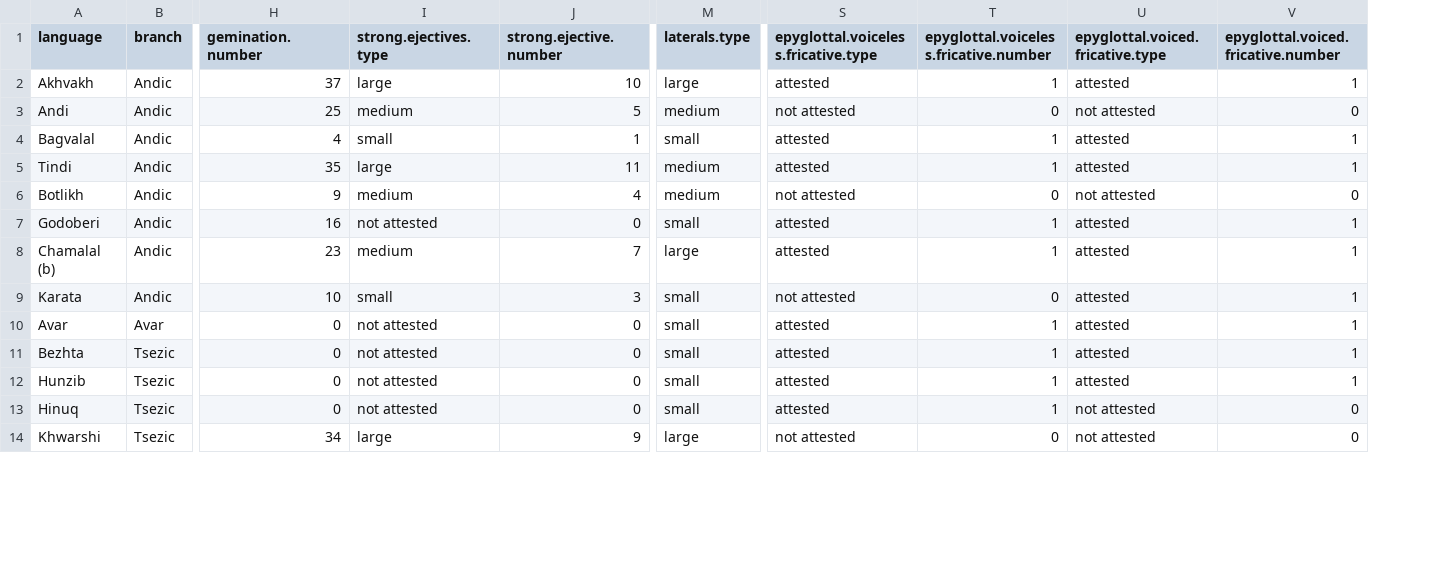
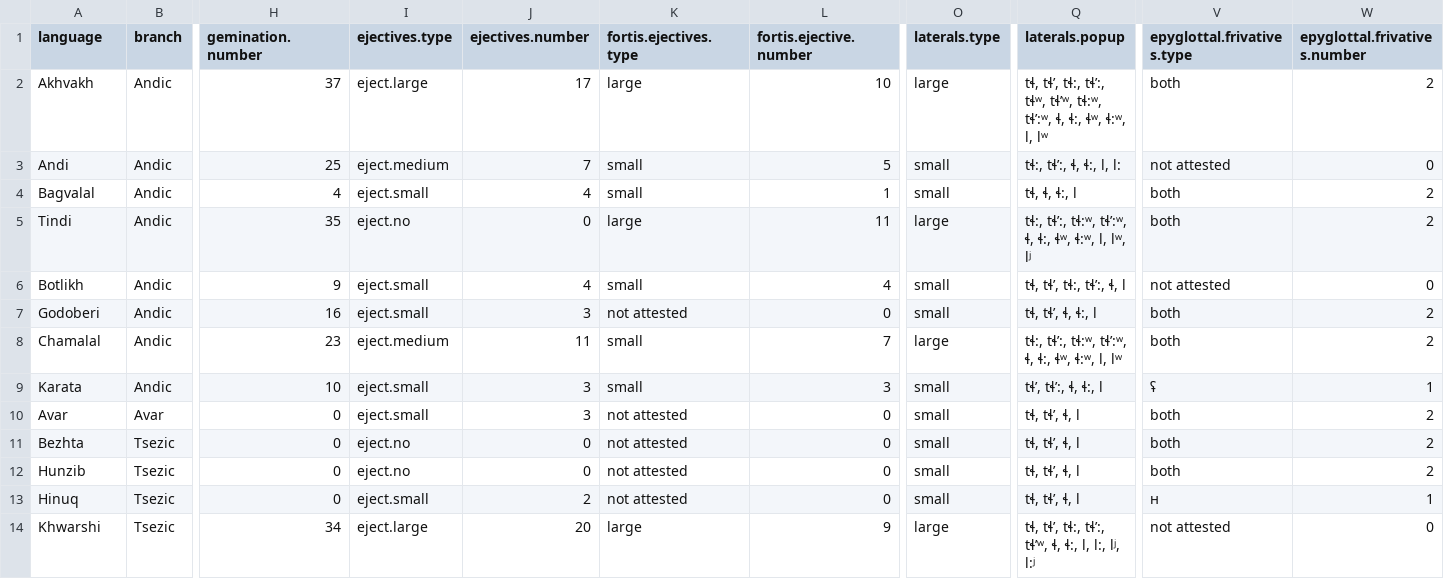
Before and after one commit to agricolamz/AtCauc, a CSV file: Dagestanian.atlas/labialization/Sigova.DaghPhon.csv, drawn as a sheet; only a part is shown, gaps mark what is left out; removed rows and columns are numbered as before the commit, all else as after; the diff covers the shown part only; the diff names each change by its address in the sheet, - before the commit and + after, or states it on an @@ line.

```diff
--- a/Dagestanian.atlas/labialization/Sigova.DaghPhon.csv
+++ b/Dagestanian.atlas/labialization/Sigova.DaghPhon.csv
+column I (ejectives.type), rows 2-14: eject.large | eject.medium | eject.small | eject.no | eject.small | eject.small | eject.medium | eject.small | eject.small | eject.no | eject.no | eject.small | eject.large
+column J (ejectives.number), rows 2-14: 17 | 7 | 4 | 0 | 4 | 3 | 11 | 3 | 3 | 0 | 0 | 2 | 20
+column Q (laterals.popup), rows 2-14: tɬ, tɬʼ, tɬ:, tɬʼ:, tɬʷ, tɬʼʷ, tɬ:ʷ, tɬʼ:ʷ, ɬ, ɬ:, ɬʷ, ɬ:ʷ, l, lʷ | tɬ:, tɬʼ:, ɬ, ɬ:, l, l: | tɬ, ɬ, ɬ:, l | tɬ:, tɬʼ:, tɬ:ʷ, tɬʼ:ʷ, ɬ, ɬ:, ɬʷ, ɬ:ʷ, l, lʷ, lʲ | tɬ, tɬʼ, tɬ:, tɬʼ:, ɬ, l | tɬ, tɬʼ, ɬ, ɬ:, l | tɬ:, tɬʼ:, tɬ:ʷ, tɬʼ:ʷ, ɬ, ɬ:, ɬʷ, ɬ:ʷ, l, lʷ | tɬʼ, tɬʼ:, ɬ, ɬ:, l | tɬ, tɬʼ, ɬ, l | tɬ, tɬʼ, ɬ, l | tɬ, tɬʼ, ɬ, l | tɬ, tɬʼ, ɬ, l | tɬ, tɬʼ, tɬ:, tɬʼ:, tɬʼʷ, ɬ, ɬ:, l, l:, lʲ, l:ʲ
-column S, rows 1-14: epyglottal.voiceless.fricative.type | attested | not attested | attested | attested | not attested | attested | attested | not attested | attested | attested | attested | attested | not attested
-column T, rows 1-14: epyglottal.voiceless.fricative.number | 1 | 0 | 1 | 1 | 0 | 1 | 1 | 0 | 1 | 1 | 1 | 1 | 0
-column U (epyglottal.voiced.fricative.type), rows 2-14: attested | not attested | attested | attested | not attested | attested | attested | attested | attested | attested | attested | not attested | not attested
+column V (epyglottal.frivatives.type), rows 2-14: both | not attested | both | both | not attested | both | both | ʢ | both | both | both | ʜ | not attested
-K1: strong.ejectives.type
+K1: fortis.ejectives.type
-L1: strong.ejective.number
+L1: fortis.ejective.number
-W1: epyglottal.voiced.fricative.number
+W1: epyglottal.frivatives.number
-W2 (epyglottal.frivatives.number): 1
+W2 (epyglottal.frivatives.number): 2
-K3 (fortis.ejectives.type): medium
+K3 (fortis.ejectives.type): small
-O3 (laterals.type): medium
+O3 (laterals.type): small
-W4:W5 (epyglottal.frivatives.number): 1
+W4:W5 (epyglottal.frivatives.number): 2
-O5 (laterals.type): medium
+O5 (laterals.type): large
-K6 (fortis.ejectives.type): medium
+K6 (fortis.ejectives.type): small
-O6 (laterals.type): medium
+O6 (laterals.type): small
-W7:W8 (epyglottal.frivatives.number): 1
+W7:W8 (epyglottal.frivatives.number): 2
-A8 (language): Chamalal (b)
+A8 (language): Chamalal
-K8 (fortis.ejectives.type): medium
+K8 (fortis.ejectives.type): small
-W10:W12 (epyglottal.frivatives.number): 1
+W10:W12 (epyglottal.frivatives.number): 2
-W13 (epyglottal.frivatives.number): 0
+W13 (epyglottal.frivatives.number): 1
```
Also changed, not shown: 13 edited cells elsewhere in this file, Dagestanian.atlas/laterals/Sigova.DaghPhon.csv, Dagestanian.atlas/pharyngealization/Sigova.DaghPhon.csv, 51 other files.
